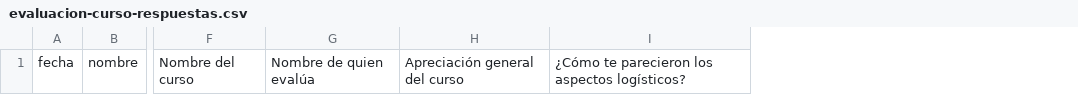
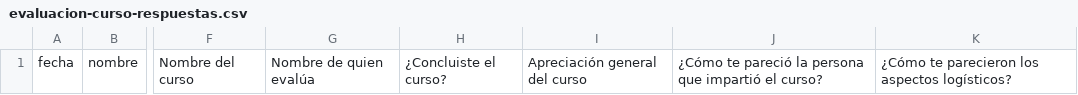
Before and after one commit to drz-academy/drz-academy.github.io, a CSV file: club/drz-forms/evaluacion-curso-respuestas.csv, drawn as a sheet; only a part is shown, gaps mark what is left out; the diff names each change by its address in the sheet, - before the commit and + after, or states it on an @@ line.

Commit message:
fix: update course evaluation CSV headers for improved clarity
- Modified the headers in `evaluacion-curso-respuestas.csv` to better reflect the evaluation criteria and enhance user understanding.

```diff
--- a/club/drz-forms/evaluacion-curso-respuestas.csv
+++ b/club/drz-forms/evaluacion-curso-respuestas.csv
+column H, row 1: ¿Concluiste el curso?
+column J, row 1: ¿Cómo te pareció la persona que impartió el curso?
```
